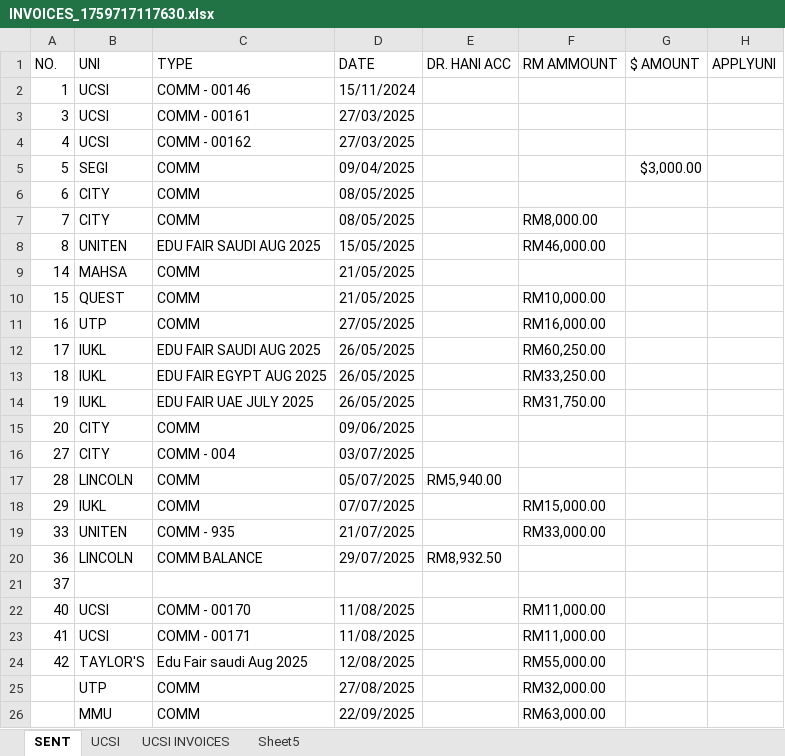
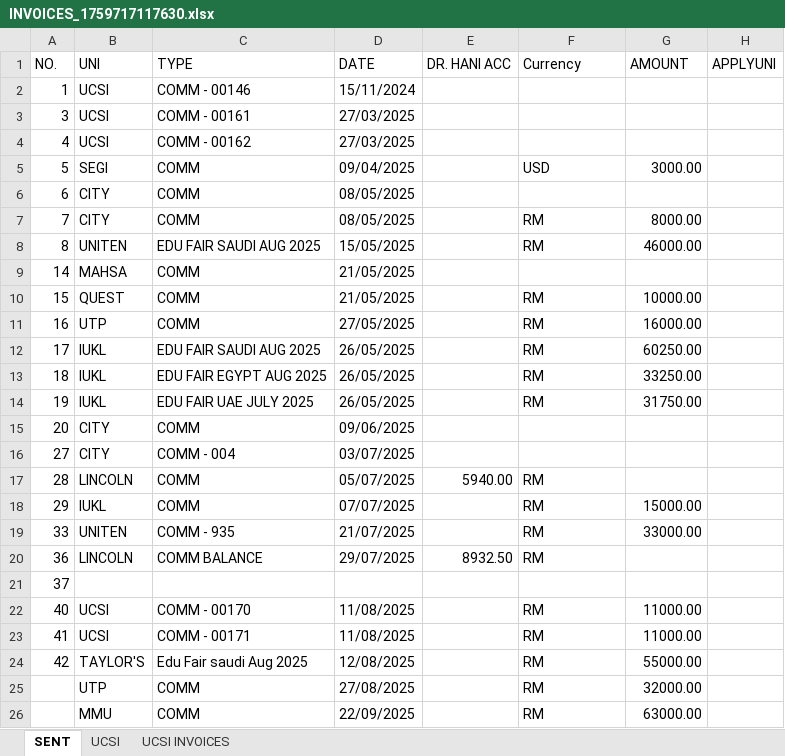
Before and after one commit to mub5667/data, an Excel workbook: attached_assets/INVOICES_1759717117630.xlsx, sheet SENT, drawn as a sheet; only a part is shown; values as stored, in another font and other column widths than the file's, no cell formats; charts and pictures not drawn; the diff covers the shown part only; the diff names each change by its address in the sheet, - before the commit and + after, or states it on an @@ line.

```diff
--- a/attached_assets/INVOICES_1759717117630.xlsx (sheet SENT)
+++ b/attached_assets/INVOICES_1759717117630.xlsx (sheet SENT)
-sheet tab: Sheet5
-F1: RM AMMOUNT
+F1: Currency
-G1: $ AMOUNT
+G1: AMOUNT
-F5 (Currency): (empty)
+F5 (Currency): USD
-G5 (AMOUNT): $3,000.00
+G5 (AMOUNT): 3000.00
-F7 (Currency): RM8,000.00
+F7 (Currency): RM
-G7 (AMOUNT): (empty)
+G7 (AMOUNT): 8000.00
-F8 (Currency): RM46,000.00
+F8 (Currency): RM
-G8 (AMOUNT): (empty)
+G8 (AMOUNT): 46000.00
-F10 (Currency): RM10,000.00
+F10 (Currency): RM
-G10 (AMOUNT): (empty)
+G10 (AMOUNT): 10000.00
-F11 (Currency): RM16,000.00
+F11 (Currency): RM
-G11 (AMOUNT): (empty)
+G11 (AMOUNT): 16000.00
-F12 (Currency): RM60,250.00
+F12 (Currency): RM
-G12 (AMOUNT): (empty)
+G12 (AMOUNT): 60250.00
-F13 (Currency): RM33,250.00
+F13 (Currency): RM
-G13 (AMOUNT): (empty)
+G13 (AMOUNT): 33250.00
-F14 (Currency): RM31,750.00
+F14 (Currency): RM
-G14 (AMOUNT): (empty)
+G14 (AMOUNT): 31750.00
-E17 (DR. HANI ACC): RM5,940.00
+E17 (DR. HANI ACC): 5940.00
-F17 (Currency): (empty)
+F17 (Currency): RM
-F18 (Currency): RM15,000.00
+F18 (Currency): RM
-G18 (AMOUNT): (empty)
+G18 (AMOUNT): 15000.00
-F19 (Currency): RM33,000.00
+F19 (Currency): RM
-G19 (AMOUNT): (empty)
+G19 (AMOUNT): 33000.00
-E20 (DR. HANI ACC): RM8,932.50
+E20 (DR. HANI ACC): 8932.50
-F20 (Currency): (empty)
+F20 (Currency): RM
-F22:F23 (Currency): RM11,000.00
+F22:F23 (Currency): RM
-G22:G23 (AMOUNT): (empty)
+G22:G23 (AMOUNT): 11000.00
-F24 (Currency): RM55,000.00
+F24 (Currency): RM
-G24 (AMOUNT): (empty)
+G24 (AMOUNT): 55000.00
-F25 (Currency): RM32,000.00
+F25 (Currency): RM
-G25 (AMOUNT): (empty)
+G25 (AMOUNT): 32000.00
-F26 (Currency): RM63,000.00
+F26 (Currency): RM
-G26 (AMOUNT): (empty)
+G26 (AMOUNT): 63000.00
```
Also changed, not shown: 2 removed rows and 8 edited cells elsewhere in this sheet, sheet UCSI, sheet UCSI INVOICES, cell formats, charts or pictures, 37 other files.
